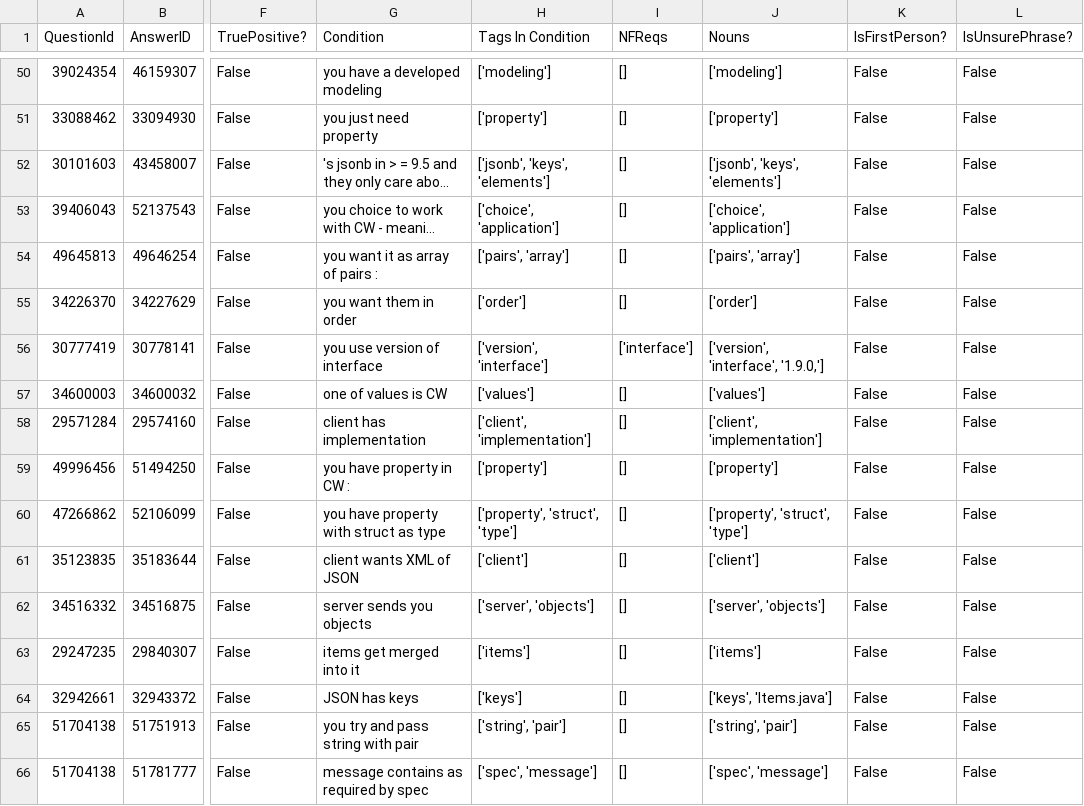
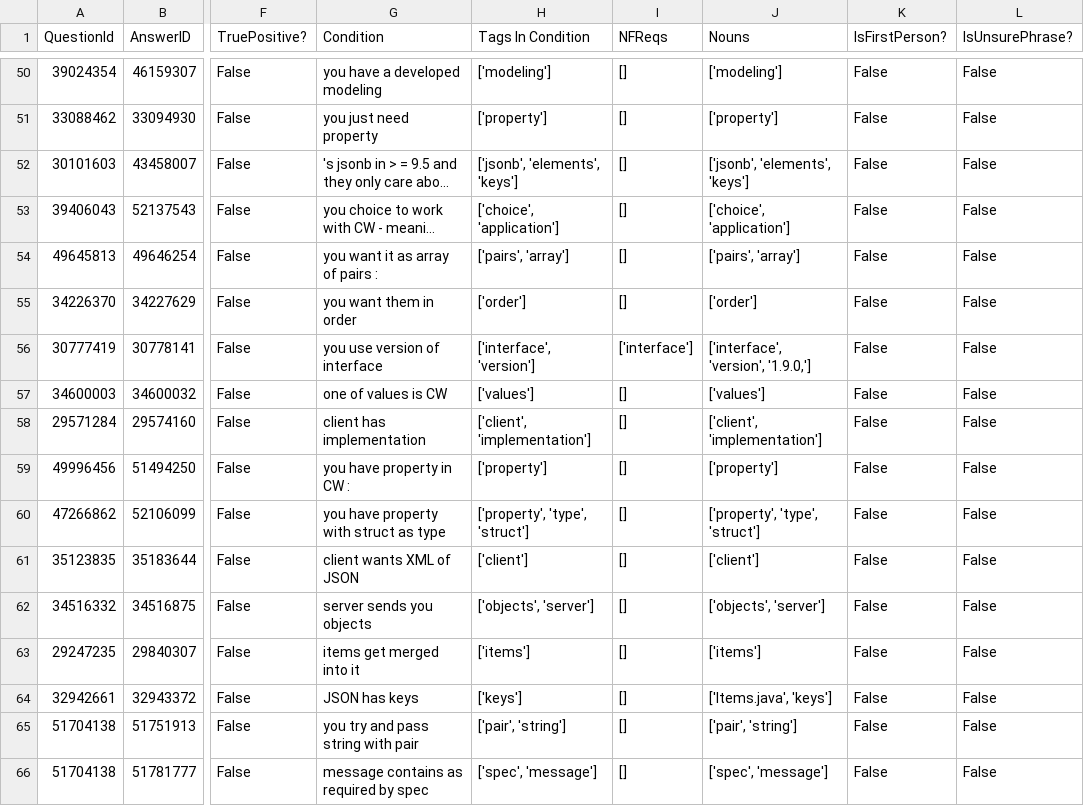
Before and after one commit to ualberta-smr/StackOverflowNavCues, a CSV file: benchmark/results/H1_H2.csv, drawn as a sheet; only a part is shown, gaps mark what is left out; long unchanged cells end in …; the diff covers the shown part only; the diff names each change by its address in the sheet, - before the commit and + after, or states it on an @@ line.

Commit message:
Include additional heuristics in running benchmark

```diff
--- a/benchmark/results/H1_H2.csv
+++ b/benchmark/results/H1_H2.csv
-H52 (Tags In Condition): ['jsonb', 'keys', 'elements']
+H52 (Tags In Condition): ['jsonb', 'elements', 'keys']
-J52 (Nouns): ['jsonb', 'keys', 'elements']
+J52 (Nouns): ['jsonb', 'elements', 'keys']
-H56 (Tags In Condition): ['version', 'interface']
+H56 (Tags In Condition): ['interface', 'version']
-J56 (Nouns): ['version', 'interface', '1.9.0,']
+J56 (Nouns): ['interface', 'version', '1.9.0,']
-H60 (Tags In Condition): ['property', 'struct', 'type']
+H60 (Tags In Condition): ['property', 'type', 'struct']
-J60 (Nouns): ['property', 'struct', 'type']
+J60 (Nouns): ['property', 'type', 'struct']
-H62 (Tags In Condition): ['server', 'objects']
+H62 (Tags In Condition): ['objects', 'server']
-J62 (Nouns): ['server', 'objects']
+J62 (Nouns): ['objects', 'server']
-J64 (Nouns): ['keys', 'Items.java']
+J64 (Nouns): ['Items.java', 'keys']
-H65 (Tags In Condition): ['string', 'pair']
+H65 (Tags In Condition): ['pair', 'string']
-J65 (Nouns): ['string', 'pair']
+J65 (Nouns): ['pair', 'string']
```
Also changed, not shown: 71 edited cells elsewhere in this file, benchmark/results/H1_H2_1.csv, benchmark/results/H1_H2_2.csv, 8 other files.
